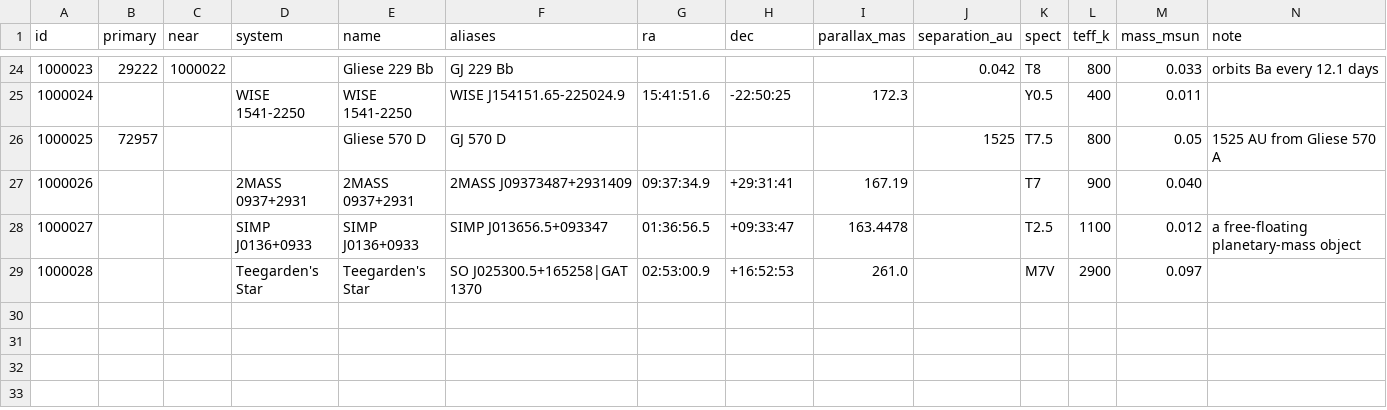
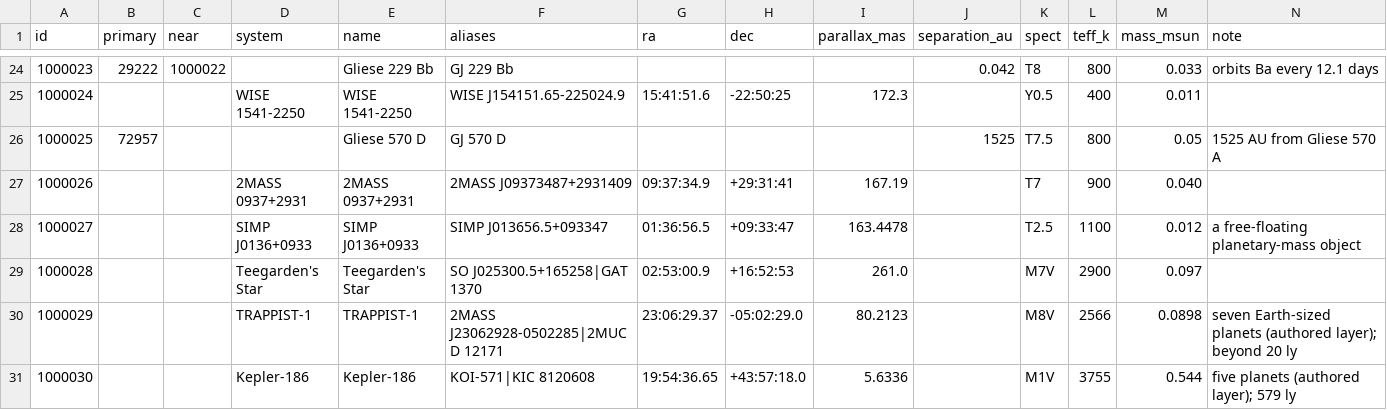
Before and after one commit to uruskan/Hollow-Universe, a CSV file: tools/Hollow.CatalogBuilder/supplement.csv, drawn as a sheet; only a part is shown, gaps mark what is left out.

```diff
--- a/tools/Hollow.CatalogBuilder/supplement.csv
+++ b/tools/Hollow.CatalogBuilder/supplement.csv
@@ -29 +29,3 @@ id,primary,near,system,name,aliases,ra,dec,parallax_mas,separation_au,spect,teff
 1000028,,,Teegarden's Star,Teegarden's Star,SO J025300.5+165258|GAT 1370,02:53:00.9,+16:52:53,261.0,,M7V,2900,0.097,
+1000029,,,TRAPPIST-1,TRAPPIST-1,2MASS J23062928-0502285|2MUCD 12171,23:06:29.37,-05:02:29.0,80.2123,,M8V,2566,0.0898,seven Earth-sized planets (authored layer); beyond 20 ly
+1000030,,,Kepler-186,Kepler-186,KOI-571|KIC 8120608,19:54:36.65,+43:57:18.0,5.6336,,M1V,3755,0.544,five planets (authored layer); 579 ly
```
Also changed, not shown: 15 other files.
